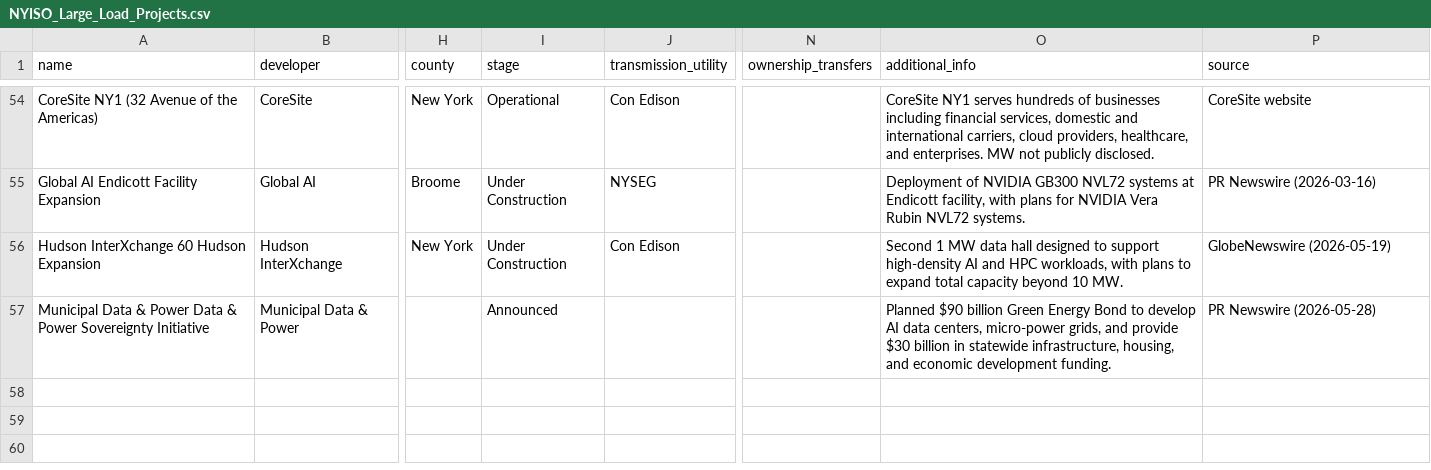
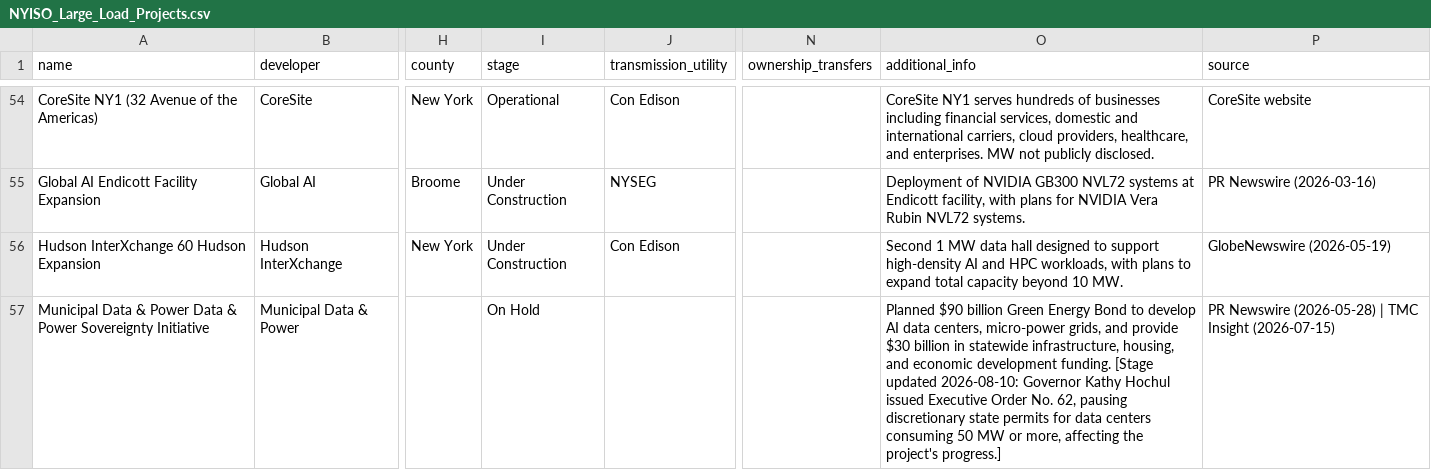
Before and after one commit to jham-piq/large-load-agent, a CSV file: data/NYISO_Large_Load_Projects.csv, drawn as a sheet; only a part is shown, gaps mark what is left out; the diff names each change by its address in the sheet, - before the commit and + after, or states it on an @@ line.

```diff
--- a/data/NYISO_Large_Load_Projects.csv
+++ b/data/NYISO_Large_Load_Projects.csv
-I57 (stage): Announced
+I57 (stage): On Hold
-O57 (additional_info): …development funding.
+O57 (additional_info): …development funding. [Stage updated 2026-08-10: Governor Kathy Hochul issued Executive Order No. 62, pausing discretionary state permits for data centers consuming 50 MW or more, affecting the project's progress.]
-P57 (source): PR Newswire (2026-05-28)
+P57 (source): PR Newswire (2026-05-28) | TMC Insight (2026-07-15)
```
Also changed, not shown: data/ERCOT_Large_Load_Projects.csv, data/PJM_Large_Load_Projects.csv, 5 other files.
